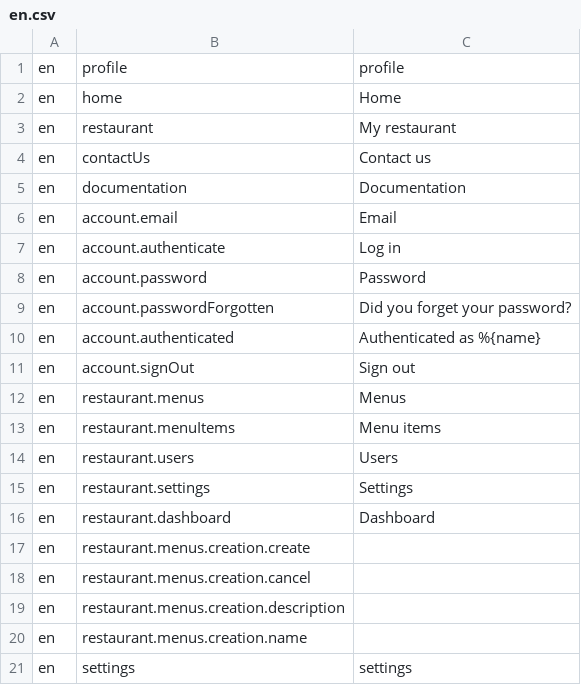
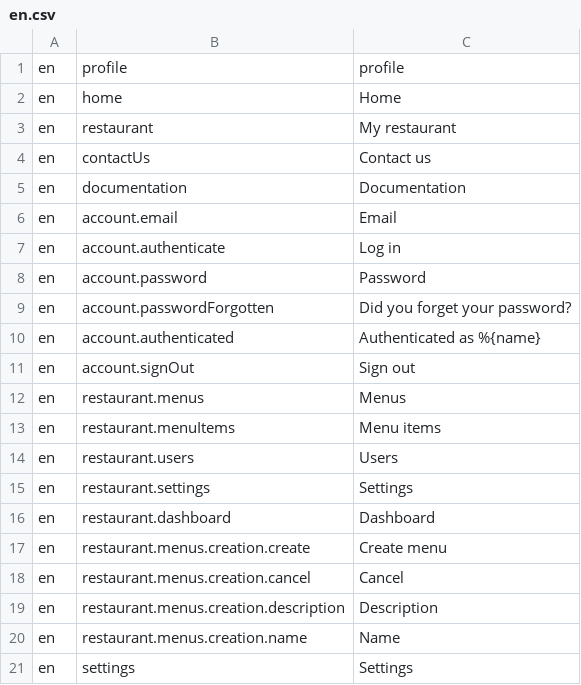
Before and after one commit to tohalla/walless-backend, a CSV file: seeds/translation/en.csv, drawn as a sheet.

Commit message:
add menu item type and category
update translations

```diff
--- a/seeds/translation/en.csv
+++ b/seeds/translation/en.csv
@@ -16,6 +16,6 @@ en;restaurant.settings;Settings
 en;restaurant.dashboard;Dashboard
-en;restaurant.menus.creation.create
-en;restaurant.menus.creation.cancel
-en;restaurant.menus.creation.description
-en;restaurant.menus.creation.name
-en;settings;settings
+en;restaurant.menus.creation.create;Create menu
+en;restaurant.menus.creation.cancel;Cancel
+en;restaurant.menus.creation.description;Description
+en;restaurant.menus.creation.name;Name
+en;settings;Settings
```
Also changed, not shown: 5 other files.
